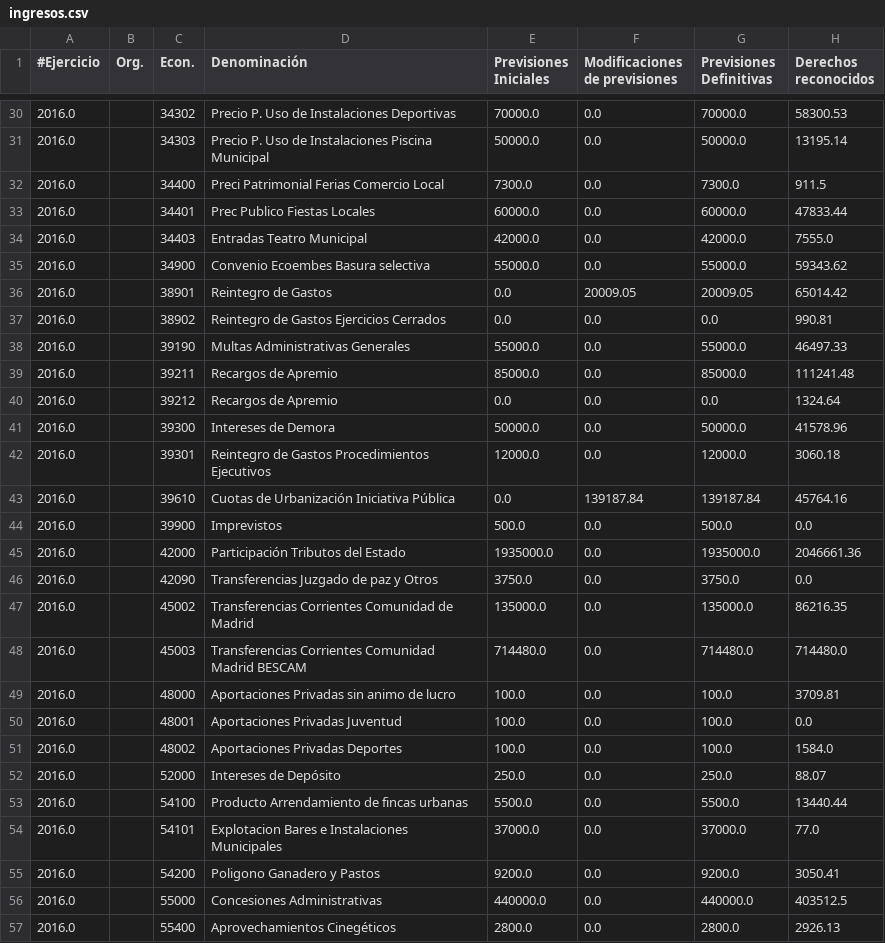
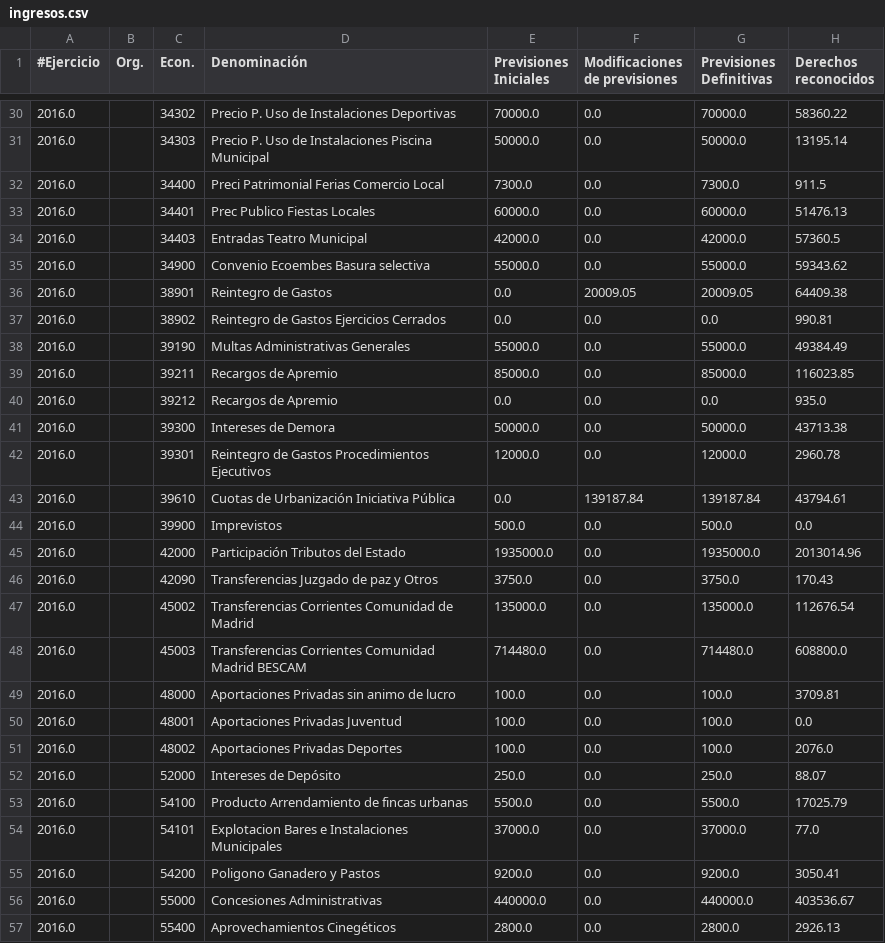
Before and after one commit to civio/presupuesto-moralzarzal, a CSV file: data/es/municipio/2016/ingresos.csv, drawn as a sheet; only a part is shown, gaps mark what is left out; the diff covers the shown part only.

```diff
--- a/data/es/municipio/2016/ingresos.csv
+++ b/data/es/municipio/2016/ingresos.csv
@@ -30,28 +30,28 @@
-2016.0,,34302,Precio P. Uso de Instalaciones Deportivas,70000.0,0.0,70000.0,58300.53
+2016.0,,34302,Precio P. Uso de Instalaciones Deportivas,70000.0,0.0,70000.0,58360.22
 2016.0,,34303,Precio P. Uso de Instalaciones Piscina Municipal,50000.0,0.0,50000.0,13195.14
 2016.0,,34400,Preci Patrimonial Ferias Comercio Local,7300.0,0.0,7300.0,911.5
-2016.0,,34401,Prec Publico Fiestas Locales,60000.0,0.0,60000.0,47833.44
-2016.0,,34403,Entradas Teatro Municipal,42000.0,0.0,42000.0,7555.0
+2016.0,,34401,Prec Publico Fiestas Locales,60000.0,0.0,60000.0,51476.13
+2016.0,,34403,Entradas Teatro Municipal,42000.0,0.0,42000.0,57360.5
 2016.0,,34900,Convenio Ecoembes Basura selectiva,55000.0,0.0,55000.0,59343.62
-2016.0,,38901,Reintegro de Gastos,0.0,20009.05,20009.05,65014.42
+2016.0,,38901,Reintegro de Gastos,0.0,20009.05,20009.05,64409.38
 2016.0,,38902,Reintegro de Gastos Ejercicios Cerrados,0.0,0.0,0.0,990.81
-2016.0,,39190,Multas Administrativas Generales,55000.0,0.0,55000.0,46497.33
-2016.0,,39211,Recargos de Apremio,85000.0,0.0,85000.0,111241.48
-2016.0,,39212,Recargos de Apremio,0.0,0.0,0.0,1324.64
-2016.0,,39300,Intereses de Demora,50000.0,0.0,50000.0,41578.96
-2016.0,,39301,Reintegro de Gastos Procedimientos Ejecutivos,12000.0,0.0,12000.0,3060.18
-2016.0,,39610,Cuotas de Urbanización Iniciativa Pública,0.0,139187.84,139187.84,45764.16
+2016.0,,39190,Multas Administrativas Generales,55000.0,0.0,55000.0,49384.49
+2016.0,,39211,Recargos de Apremio,85000.0,0.0,85000.0,116023.85
+2016.0,,39212,Recargos de Apremio,0.0,0.0,0.0,935.0
+2016.0,,39300,Intereses de Demora,50000.0,0.0,50000.0,43713.38
+2016.0,,39301,Reintegro de Gastos Procedimientos Ejecutivos,12000.0,0.0,12000.0,2960.78
+2016.0,,39610,Cuotas de Urbanización Iniciativa Pública,0.0,139187.84,139187.84,43794.61
 2016.0,,39900,Imprevistos,500.0,0.0,500.0,0.0
-2016.0,,42000,Participación Tributos del Estado,1935000.0,0.0,1935000.0,2046661.36
-2016.0,,42090,Transferencias Juzgado de paz y Otros,3750.0,0.0,3750.0,0.0
-2016.0,,45002,Transferencias Corrientes Comunidad de Madrid,135000.0,0.0,135000.0,86216.35
-2016.0,,45003,Transferencias Corrientes Comunidad Madrid BESCAM,714480.0,0.0,714480.0,714480.0
+2016.0,,42000,Participación Tributos del Estado,1935000.0,0.0,1935000.0,2013014.96
+2016.0,,42090,Transferencias Juzgado de paz y Otros,3750.0,0.0,3750.0,170.43
+2016.0,,45002,Transferencias Corrientes Comunidad de Madrid,135000.0,0.0,135000.0,112676.54
+2016.0,,45003,Transferencias Corrientes Comunidad Madrid BESCAM,714480.0,0.0,714480.0,608800.0
 2016.0,,48000,Aportaciones Privadas sin animo de lucro,100.0,0.0,100.0,3709.81
 2016.0,,48001,Aportaciones Privadas Juventud,100.0,0.0,100.0,0.0
-2016.0,,48002,Aportaciones Privadas Deportes,100.0,0.0,100.0,1584.0
+2016.0,,48002,Aportaciones Privadas Deportes,100.0,0.0,100.0,2076.0
 2016.0,,52000,Intereses de Depósito,250.0,0.0,250.0,88.07
-2016.0,,54100,Producto Arrendamiento de fincas urbanas,5500.0,0.0,5500.0,13440.44
+2016.0,,54100,Producto Arrendamiento de fincas urbanas,5500.0,0.0,5500.0,17025.79
 2016.0,,54101,Explotacion Bares e Instalaciones Municipales,37000.0,0.0,37000.0,77.0
 2016.0,,54200,Poligono Ganadero y Pastos,9200.0,0.0,9200.0,3050.41
-2016.0,,55000,Concesiones Administrativas,440000.0,0.0,440000.0,403512.5
+2016.0,,55000,Concesiones Administrativas,440000.0,0.0,440000.0,403536.67
 2016.0,,55400,Aprovechamientos Cinegéticos,2800.0,0.0,2800.0,2926.13
```
Also changed, not shown: 22 edited cells elsewhere in this file, data/es/municipio/2016/ejecucion_gastos.csv, 1 other file.
